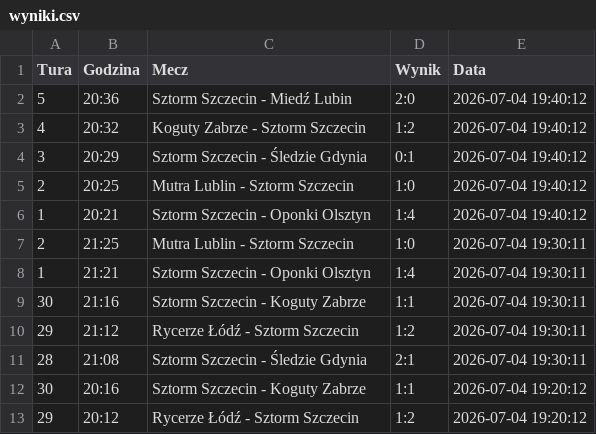
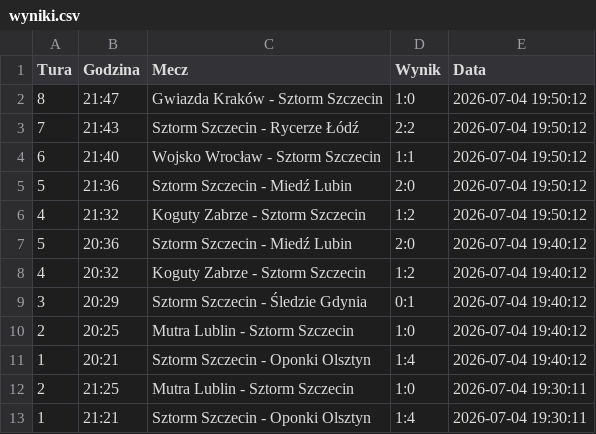
Before and after one commit to tesar13/Promocje, a CSV file: wyniki.csv, drawn as a sheet; only a part is shown; the shorter side is filled out with more unchanged rows.

Commit message:
Aktualizacja wynikow 2026-07-04 19:50:12

```diff
--- a/wyniki.csv
+++ b/wyniki.csv
@@ -1,2 +1,7 @@
 Tura,Godzina,Mecz,Wynik,Data
+8,21:47,Gwiazda Kraków - Sztorm Szczecin,1:0,2026-07-04 19:50:12
+7,21:43,Sztorm Szczecin - Rycerze Łódź,2:2,2026-07-04 19:50:12
+6,21:40,Wojsko Wrocław - Sztorm Szczecin,1:1,2026-07-04 19:50:12
+5,21:36,Sztorm Szczecin - Miedź Lubin,2:0,2026-07-04 19:50:12
+4,21:32,Koguty Zabrze - Sztorm Szczecin,1:2,2026-07-04 19:50:12
 5,20:36,Sztorm Szczecin - Miedź Lubin,2:0,2026-07-04 19:40:12
```
